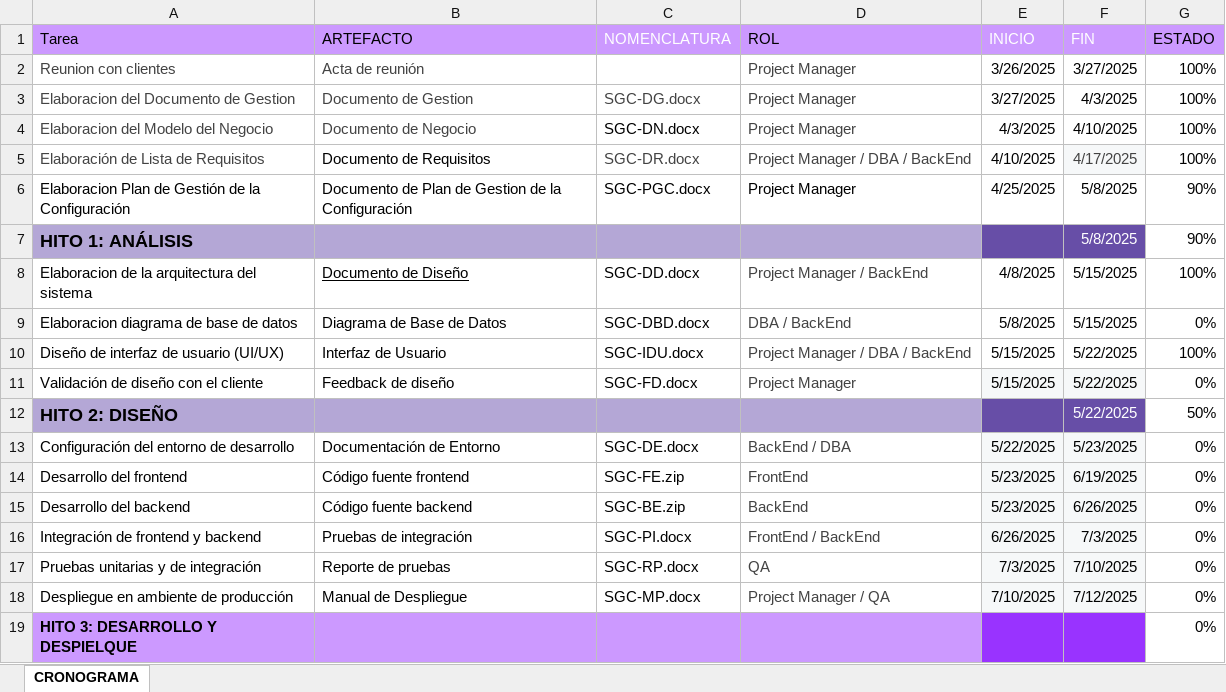
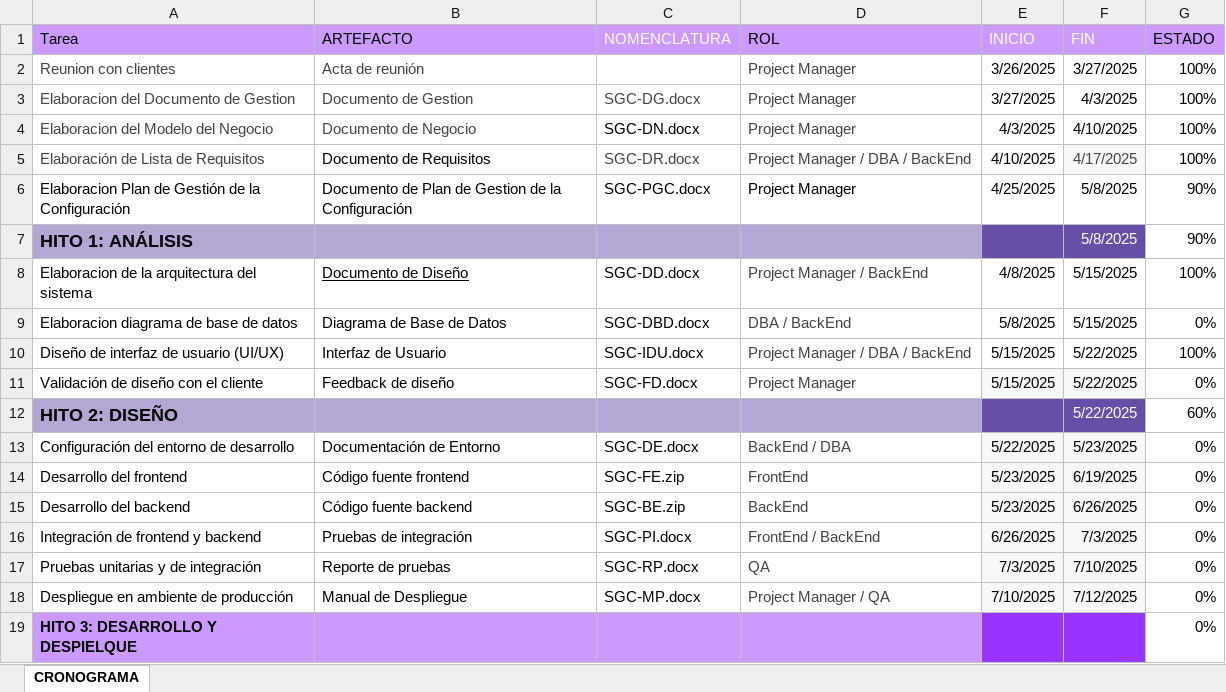
Before and after one commit to DJRojasR/FisiDev-Solutions, an Excel workbook: Desarrollo/SGC/Gestion/Cronograma.xlsx, sheet CRONOGRAMA, drawn as a sheet; values as stored, in another font and other column widths than the file's, no borders; table styles not drawn; the diff names each change by its address in the sheet, - before the commit and + after, or states it on an @@ line.

Commit message:
Go Frans go

```diff
--- a/Desarrollo/SGC/Gestion/Cronograma.xlsx (sheet CRONOGRAMA)
+++ b/Desarrollo/SGC/Gestion/Cronograma.xlsx (sheet CRONOGRAMA)
-G12 (ESTADO): 50%
+G12 (ESTADO): 60%
```
